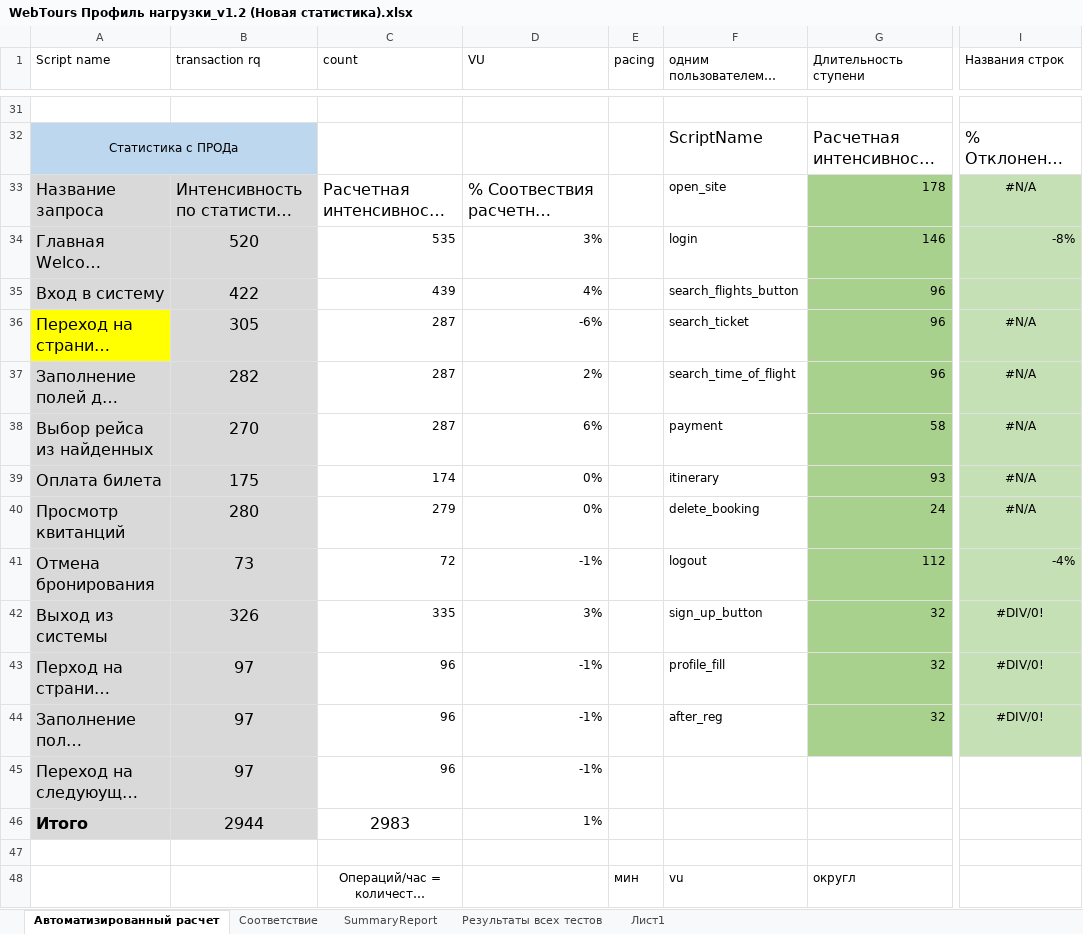
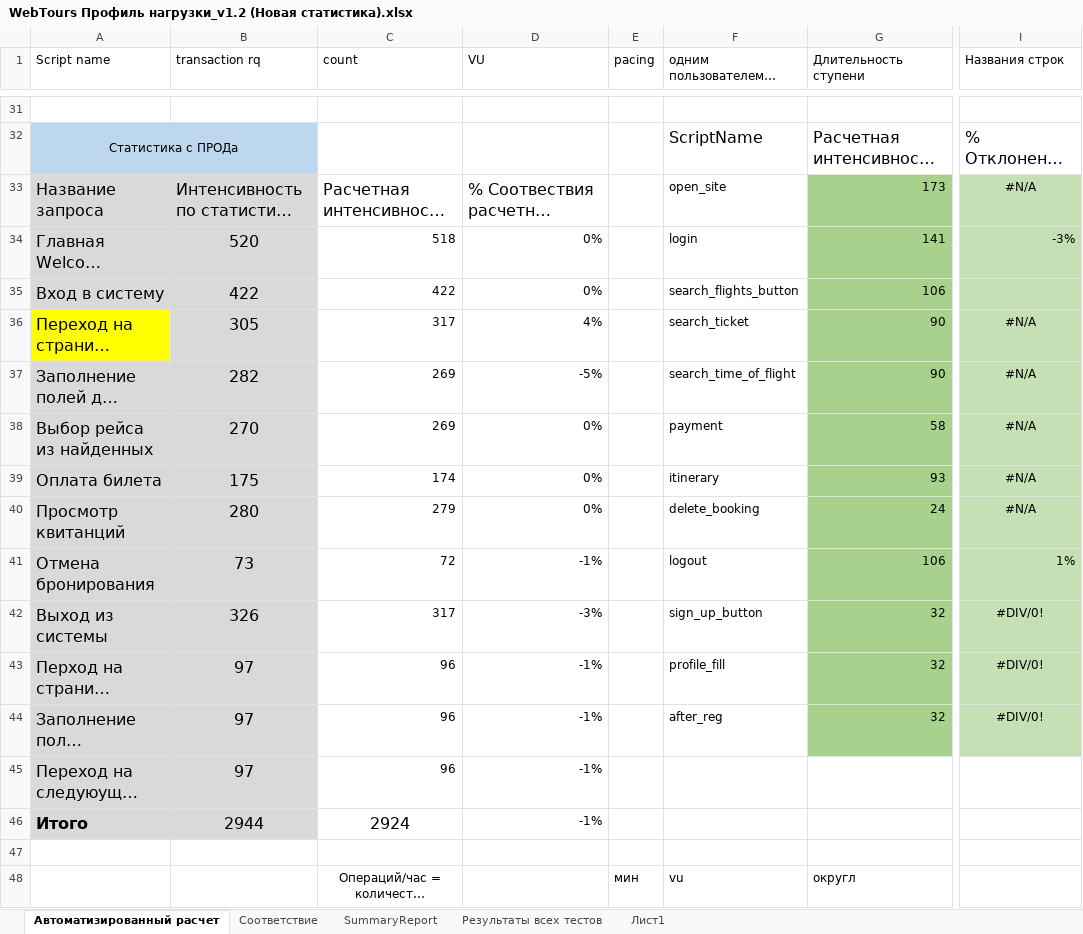
Before and after one commit to AleksandraDoro/XSET, an Excel workbook: Документация/WebTours Профиль нагрузки_v1.2 (Новая статистика).xlsx, sheet Автоматизированный расчет, drawn as a sheet; only a part is shown, gaps mark what is left out; long unchanged cells end in …; values as stored, in another font and other column widths than the file's, no borders; the diff covers the shown part only; the diff names each change by its address in the sheet, - before the commit and + after, or states it on an @@ line.

```diff
--- a/Документация/WebTours Профиль нагрузки_v1.2 (Новая статистика).xlsx (sheet Автоматизированный расчет)
+++ b/Документация/WebTours Профиль нагрузки_v1.2 (Новая статистика).xlsx (sheet Автоматизированный расчет)
-G33 (Длительность ступени): 178
+G33 (Длительность ступени): 173
-C34 (count): 535
+C34 (count): 518
-D34 (VU): 3%
+D34 (VU): 0%
-G34 (Длительность ступени): 146
+G34 (Длительность ступени): 141
-I34 (Названия строк): -8%
+I34 (Названия строк): -3%
-C35 (count): 439
+C35 (count): 422
-D35 (VU): 4%
+D35 (VU): 0%
-G35 (Длительность ступени): 96
+G35 (Длительность ступени): 106
-C36 (count): 287
+C36 (count): 317
-D36 (VU): -6%
+D36 (VU): 4%
-G36:G37 (Длительность ступени): 96
+G36:G37 (Длительность ступени): 90
-C37:C38 (count): 287
+C37:C38 (count): 269
-D37 (VU): 2%
+D37 (VU): -5%
-D38 (VU): 6%
+D38 (VU): 0%
-G41 (Длительность ступени): 112
+G41 (Длительность ступени): 106
-I41 (Названия строк): -4%
+I41 (Названия строк): 1%
-C42 (count): 335
+C42 (count): 317
-D42 (VU): 3%
+D42 (VU): -3%
-C46 (count): 2983
+C46 (count): 2924
-D46 (VU): 1%
+D46 (VU): -1%
```
Also changed, not shown: 1 added row, 1 removed row and 30 edited cells elsewhere in this sheet, sheet Лист1, formulas that keep their value.
